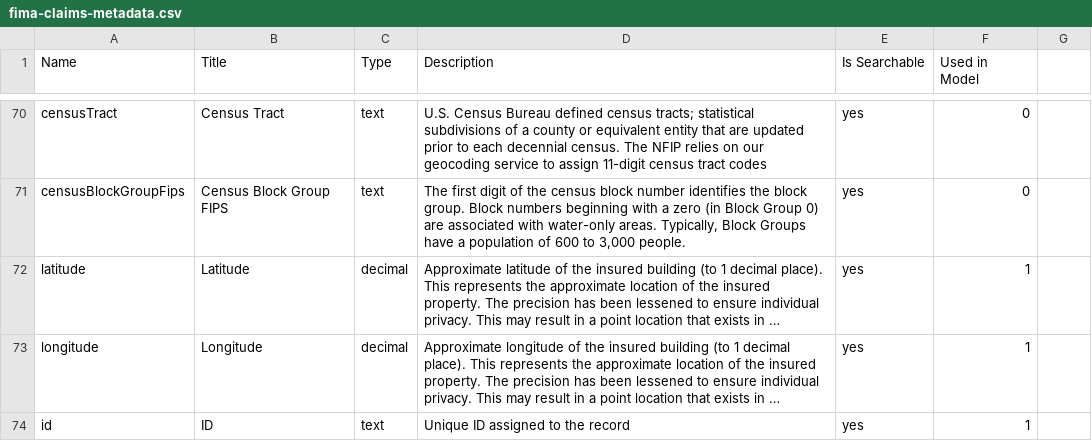
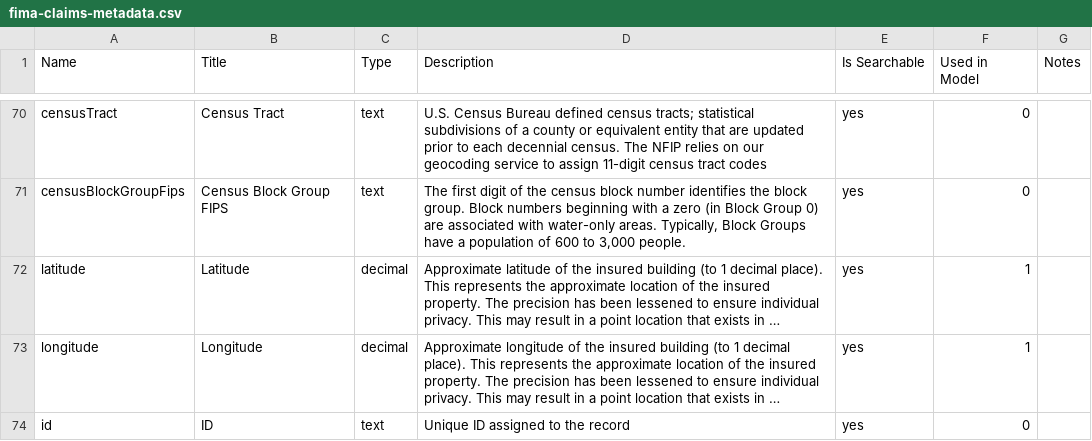
Before and after one commit to raghavsharma99/claims-prediction, a CSV file: fima-claims-metadata.csv, drawn as a sheet; only a part is shown, gaps mark what is left out; long unchanged cells end in …; the diff covers the shown part only; the diff names each change by its address in the sheet, - before the commit and + after, or states it on an @@ line.

```diff
--- a/fima-claims-metadata.csv
+++ b/fima-claims-metadata.csv
-G1: (empty)
+G1: Notes
-F74 (Used in Model): 1
+F74 (Used in Model): 0
```
Also changed, not shown: 13 edited cells elsewhere in this file, 7 other files.
